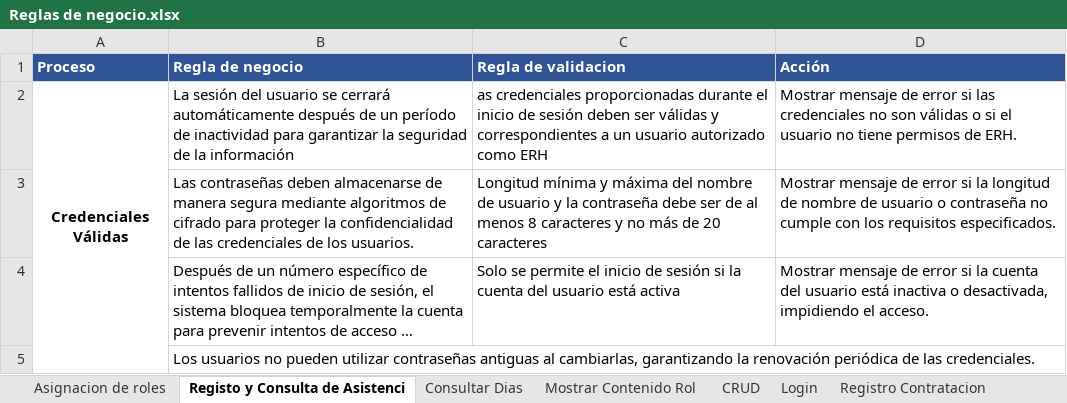
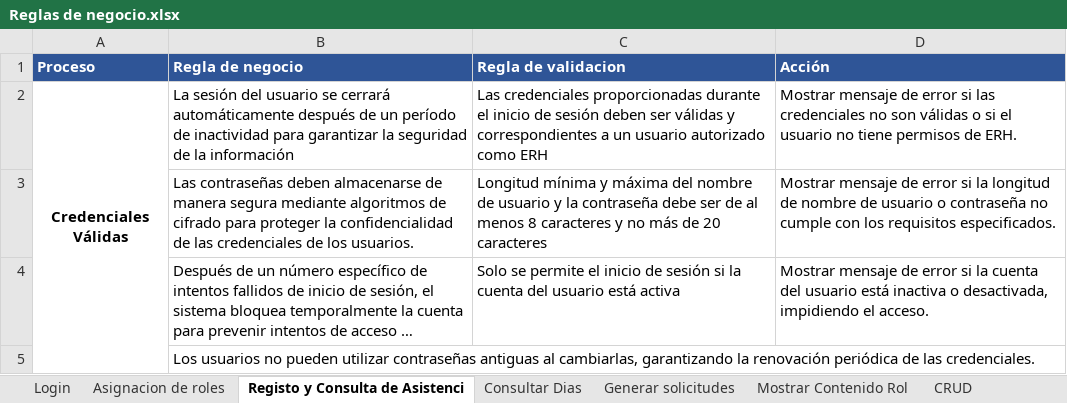
Before and after one commit to EdisonGualle/SIGDCOLTA, an Excel workbook: Documents/Reglas de negocio.xlsx, sheet Registo y Consulta de Asistenci, drawn as a sheet; only a part is shown; long unchanged cells end in …; values as stored, in another font and other column widths than the file's, no borders; the diff names each change by its address in the sheet, - before the commit and + after, or states it on an @@ line.

```diff
--- a/Documents/Reglas de negocio.xlsx (sheet Registo y Consulta de Asistenci)
+++ b/Documents/Reglas de negocio.xlsx (sheet Registo y Consulta de Asistenci)
@@ sheet tab order changed: Login | Asignacion de roles | Registo y Consulta de Asistenci | Consultar Dias | Generar solicitudes | Mostrar Contenido Rol | CRUD @@
-C2 (Regla de validacion): as credenciales proporcionadas…
+C2 (Regla de validacion): Las credenciales proporcionadas…
```
Also changed, not shown: 1 other file.
